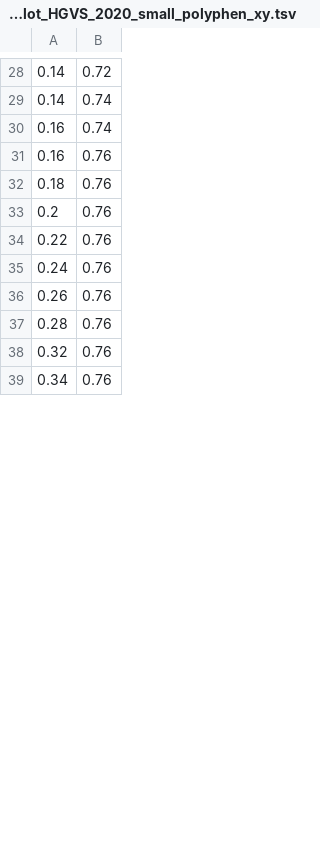
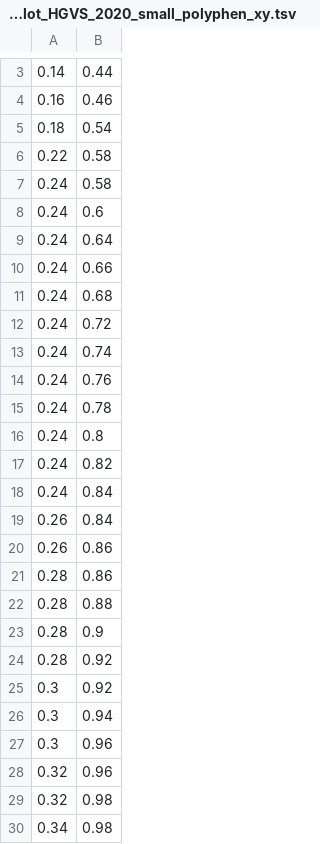
Before and after one commit to tobiball/bioinfo_project_2j, a TSV file: output/ROCplot_HGVS_2020_small_polyphen_xy.tsv, drawn as a sheet; only a part is shown, gaps mark what is left out; the diff covers the shown part only.

```diff
--- a/output/ROCplot_HGVS_2020_small_polyphen_xy.tsv
+++ b/output/ROCplot_HGVS_2020_small_polyphen_xy.tsv
@@ -28,12 +3,28 @@
-0.14	0.72
-0.14	0.74
-0.16	0.74
-0.16	0.76
-0.18	0.76
-0.2	0.76
-0.22	0.76
+0.14	0.44
+0.16	0.46
+0.18	0.54
+0.22	0.58
+0.24	0.58
+0.24	0.6
+0.24	0.64
+0.24	0.66
+0.24	0.68
+0.24	0.72
+0.24	0.74
 0.24	0.76
-0.26	0.76
-0.28	0.76
-0.32	0.76
-0.34	0.76
+0.24	0.78
+0.24	0.8
+0.24	0.82
+0.24	0.84
+0.26	0.84
+0.26	0.86
+0.28	0.86
+0.28	0.88
+0.28	0.9
+0.28	0.92
+0.3	0.92
+0.3	0.94
+0.3	0.96
+0.32	0.96
+0.32	0.98
+0.34	0.98
```
Also changed, not shown: 11 added rows, 27 removed rows and 7 edited cells elsewhere in this file, 2 other files.
